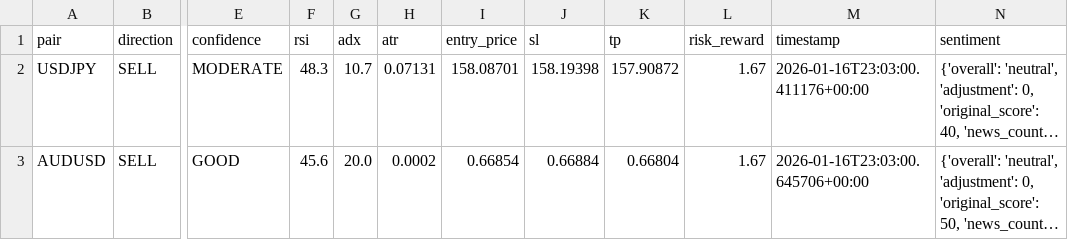
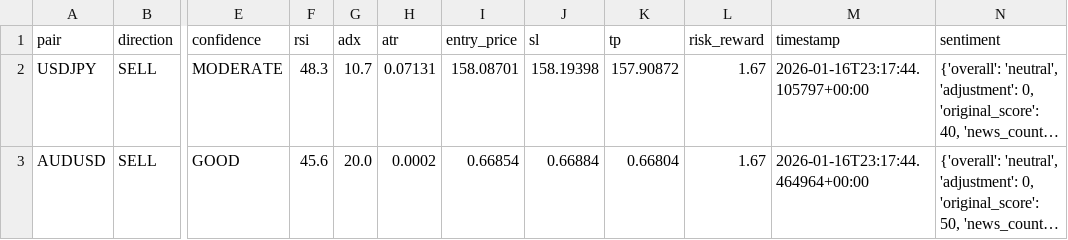
Before and after one commit to rahim-dotAI/forex-ai-models, a CSV file: signals.csv, drawn as a sheet; only a part is shown, gaps mark what is left out; long unchanged cells end in …; the diff names each change by its address in the sheet, - before the commit and + after, or states it on an @@ line.

```diff
--- a/signals.csv
+++ b/signals.csv
-M2 (timestamp): 2026-01-16T23:03:00.411176+00:00
+M2 (timestamp): 2026-01-16T23:17:44.105797+00:00
-M3 (timestamp): 2026-01-16T23:03:00.645706+00:00
+M3 (timestamp): 2026-01-16T23:17:44.464964+00:00
```
Also changed, not shown: 4 other files.
